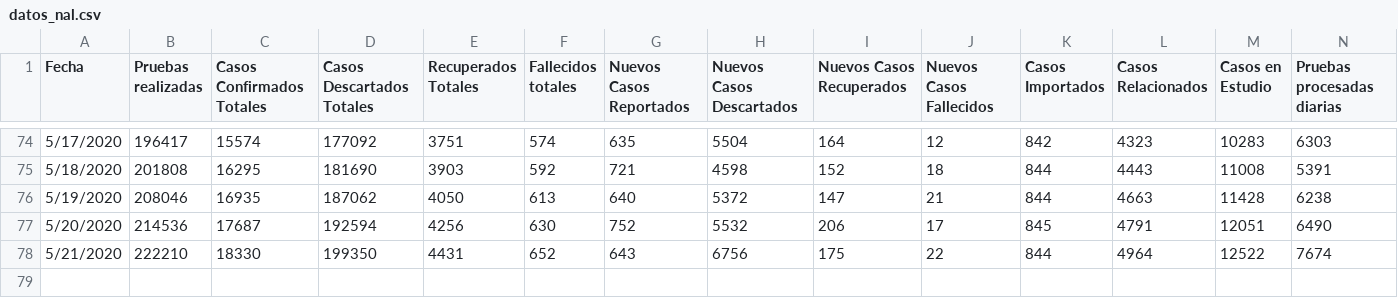
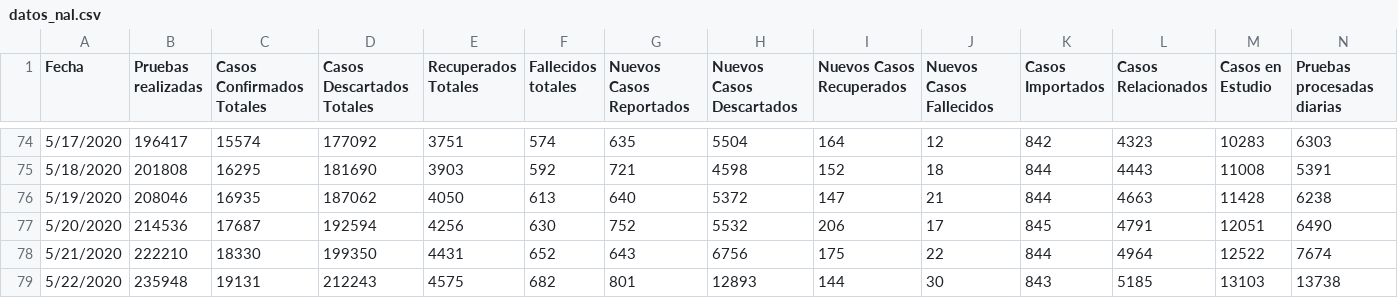
Before and after one commit to ideascol/covid19, a CSV file: data/datos_nal.csv, drawn as a sheet; only a part is shown, gaps mark what is left out; rows hold the shown columns only; the diff names each change by its address in the sheet, - before the commit and + after, or states it on an @@ line.

```diff
--- a/data/datos_nal.csv
+++ b/data/datos_nal.csv
+row 79: 5/22/2020 | 235948 | 19131 | 212243 | 4575 | 682 | 801 | 12893 | 144 | 30 | 843 | 5185 | 13103 | 13738
```
Also changed, not shown: data/data_dptos.csv, data/data_dptos_cienmil.csv, 3 other files.
